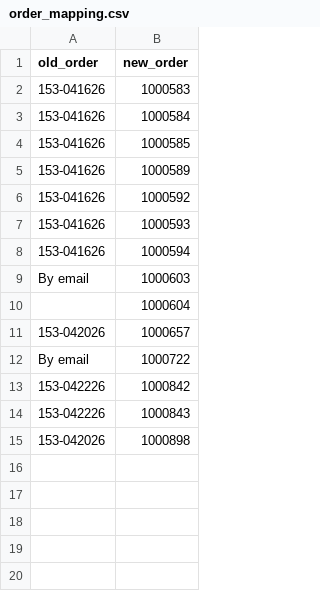
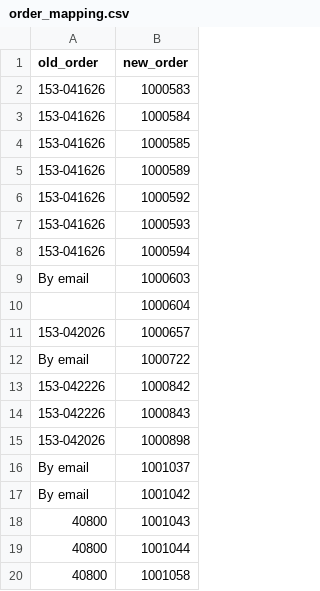
Before and after one commit to leadvictory/order_parser, a CSV file: orders/order_mapping.csv, drawn as a sheet; the diff names each change by its address in the sheet, - before the commit and + after, or states it on an @@ line.

Commit message:
update email parse to update address

```diff
--- a/orders/order_mapping.csv
+++ b/orders/order_mapping.csv
+row 16: By email | 1001037
+row 17: By email | 1001042
+row 18: 40800 | 1001043
+row 19: 40800 | 1001044
+row 20: 40800 | 1001058
```
Also changed, not shown: 9 other files.
